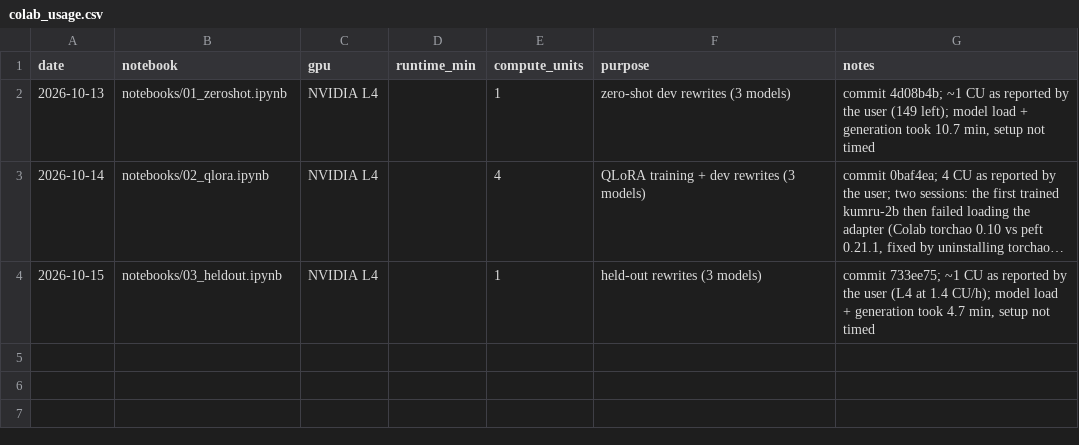
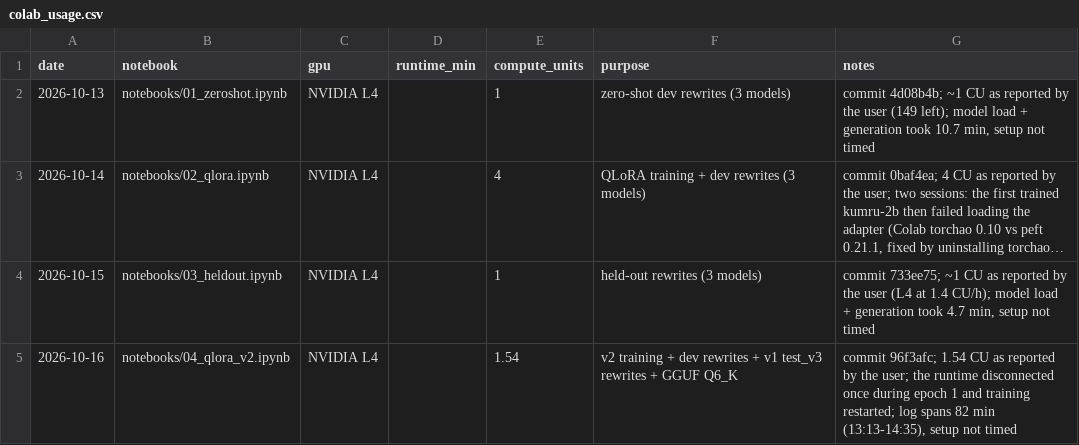
Before and after one commit to EmirhanHasirci11/kvkk-rewriter, a CSV file: results/colab_usage.csv, drawn as a sheet; long unchanged cells end in …; the diff names each change by its address in the sheet, - before the commit and + after, or states it on an @@ line.

```diff
--- a/results/colab_usage.csv
+++ b/results/colab_usage.csv
+row 5: 2026-10-16 | notebooks/04_qlora_v2.ipynb | NVIDIA L4 |  | 1.54 | v2 training + dev rewrites + v1 test_v3 rewrites + GGUF Q6_K | commit 96f3afc; 1.54 CU as reported by the user; the runtime disconnected once during epoch 1 and training restarted; log spans 82 min (13:13-14:35), setup not timed
```
